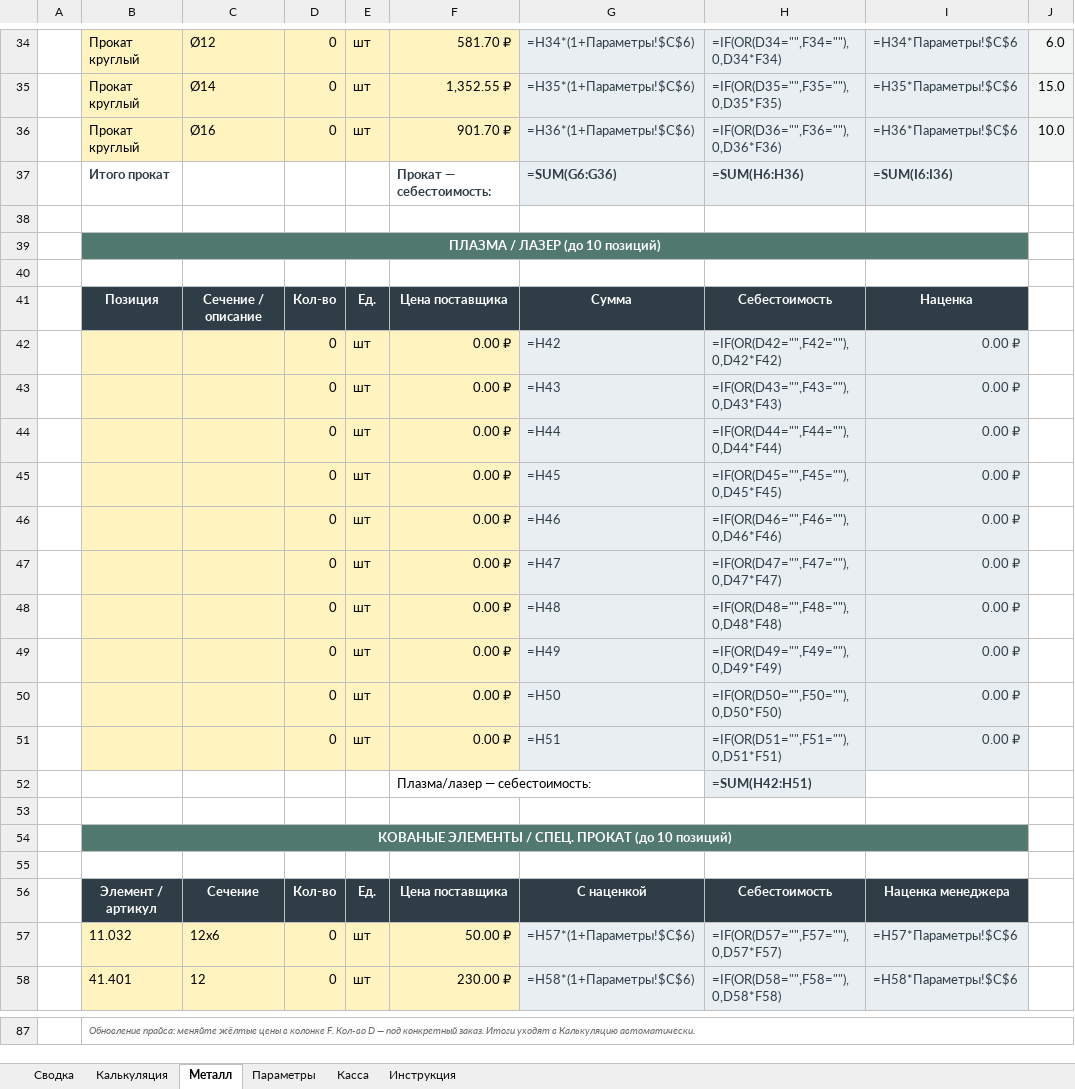
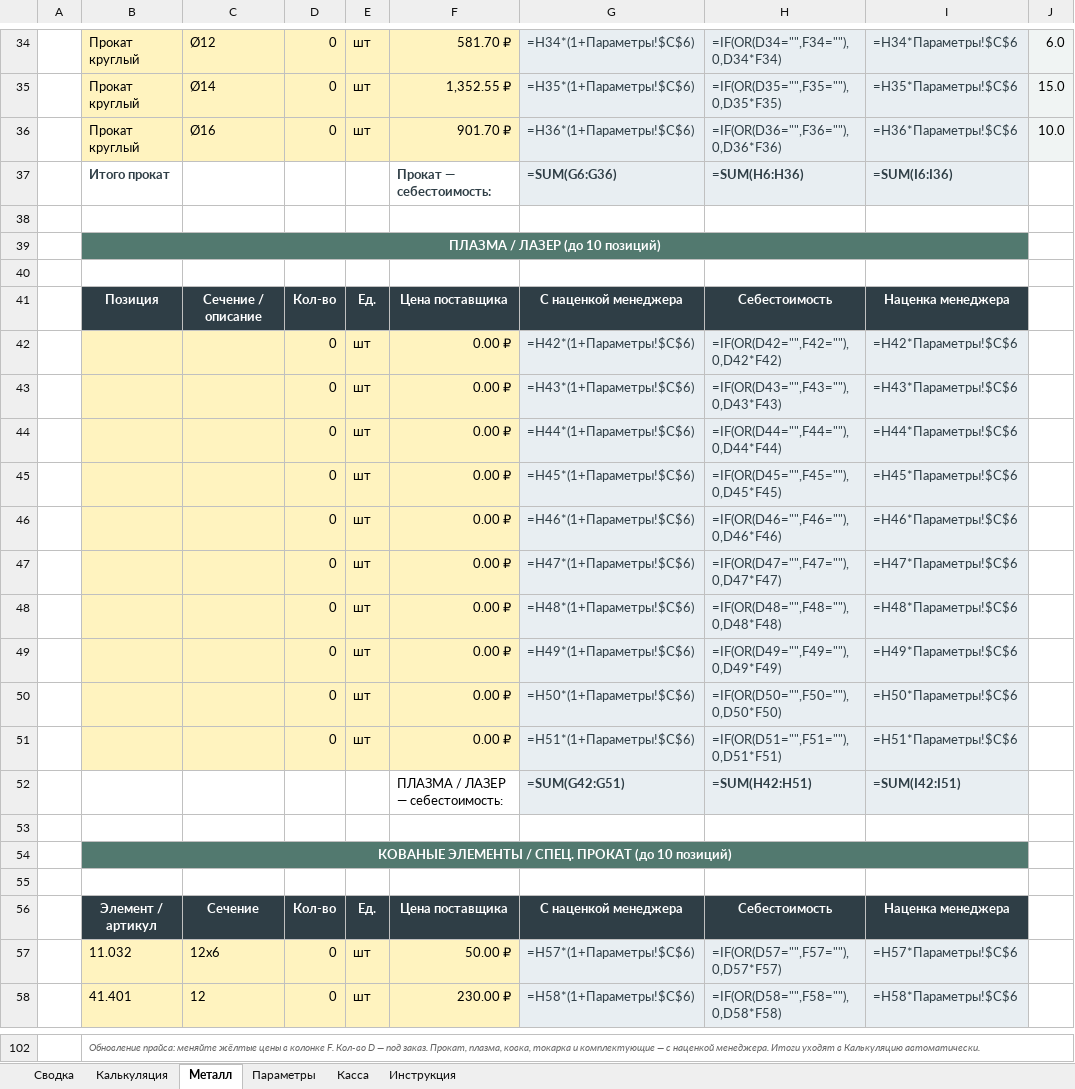
Before and after one commit to annashhe/cenzyk-art, an Excel workbook: templates/Калькуляция_проект_v1.xlsx, sheet Металл, drawn as a sheet; only a part is shown, gaps mark what is left out; values as stored, in another font and other column widths than the file's, no borders; formulas without a stored value are shown as written; removed rows and columns are numbered as before the commit, all else as after; the diff covers the shown part only; the diff names each change by its address in the sheet, - before the commit and + after, or states it on an @@ line.

```diff
--- a/templates/Калькуляция_проект_v1.xlsx (sheet Металл)
+++ b/templates/Калькуляция_проект_v1.xlsx (sheet Металл)
-G41: Сумма
+G41: С наценкой менеджера
-I41: Наценка
+I41: Наценка менеджера
-G42: =H42
+G42: =H42*(1+Параметры!$C$6)
-I42: 0.00 ₽
+I42: =H42*Параметры!$C$6
-G43: =H43
+G43: =H43*(1+Параметры!$C$6)
-I43: 0.00 ₽
+I43: =H43*Параметры!$C$6
-G44: =H44
+G44: =H44*(1+Параметры!$C$6)
-I44: 0.00 ₽
+I44: =H44*Параметры!$C$6
-G45: =H45
+G45: =H45*(1+Параметры!$C$6)
-I45: 0.00 ₽
+I45: =H45*Параметры!$C$6
-G46: =H46
+G46: =H46*(1+Параметры!$C$6)
-I46: 0.00 ₽
+I46: =H46*Параметры!$C$6
-G47: =H47
+G47: =H47*(1+Параметры!$C$6)
-I47: 0.00 ₽
+I47: =H47*Параметры!$C$6
-G48: =H48
+G48: =H48*(1+Параметры!$C$6)
-I48: 0.00 ₽
+I48: =H48*Параметры!$C$6
-G49: =H49
+G49: =H49*(1+Параметры!$C$6)
-I49: 0.00 ₽
+I49: =H49*Параметры!$C$6
-G50: =H50
+G50: =H50*(1+Параметры!$C$6)
-I50: 0.00 ₽
+I50: =H50*Параметры!$C$6
-G51: =H51
+G51: =H51*(1+Параметры!$C$6)
-I51: 0.00 ₽
+I51: =H51*Параметры!$C$6
-row 52:  |  |  |  |  | Плазма/лазер — себестоимость: |  | =SUM(H42:H51)
+row 52:  |  |  |  |  | ПЛАЗМА / ЛАЗЕР — себестоимость: | =SUM(G42:G51) | =SUM(H42:H51) | =SUM(I42:I51)
-G56: С наценкой
+G56: С наценкой менеджера
-B102: …— под конкретный заказ. Итоги уходят…
+B102: …— под заказ. Прокат, плазма, ковка, токарка и комплектующие — с наценкой менеджера. Итоги уходят…
```
Also changed, not shown: 18 added rows, 3 removed rows and 24 edited cells elsewhere in this sheet, sheet Калькуляция, templates/Kalkulyaciya_proekt_v1.xlsx, 1 other file.
